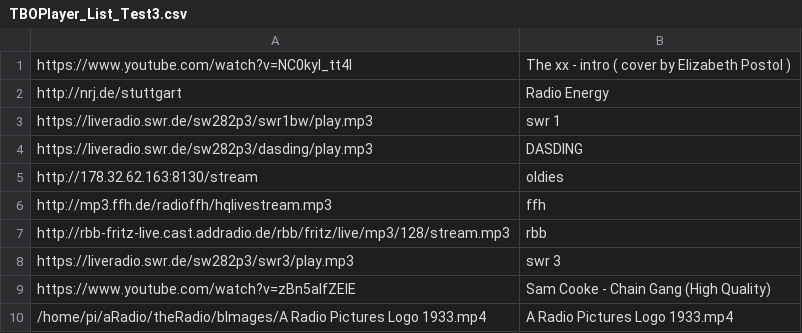
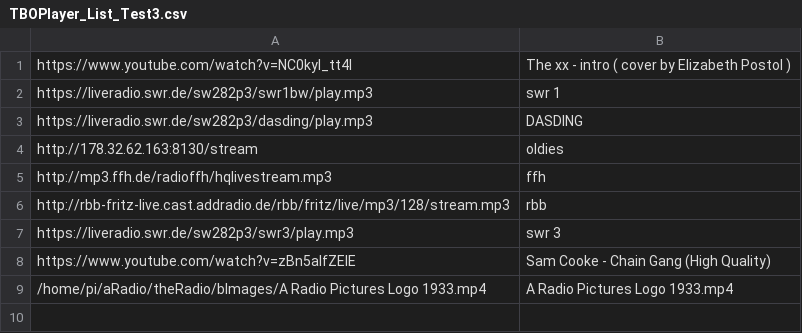
Before and after one commit to kaestnja/RdA, a CSV file: theRadio/trackslists/TBOPlayer_List_Test3.csv, drawn as a sheet; the diff names each change by its address in the sheet, - before the commit and + after, or states it on an @@ line.

Commit message:
jk

```diff
--- a/theRadio/trackslists/TBOPlayer_List_Test3.csv
+++ b/theRadio/trackslists/TBOPlayer_List_Test3.csv
-row 2: http://nrj.de/stuttgart | Radio Energy
```
